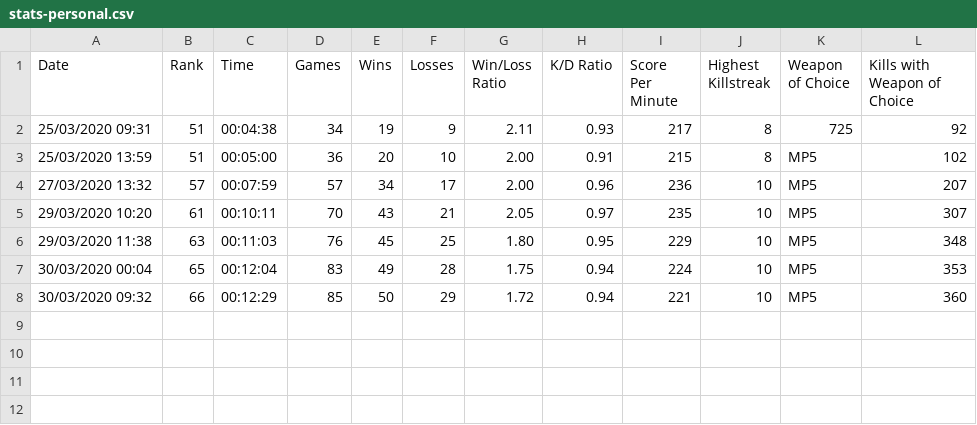
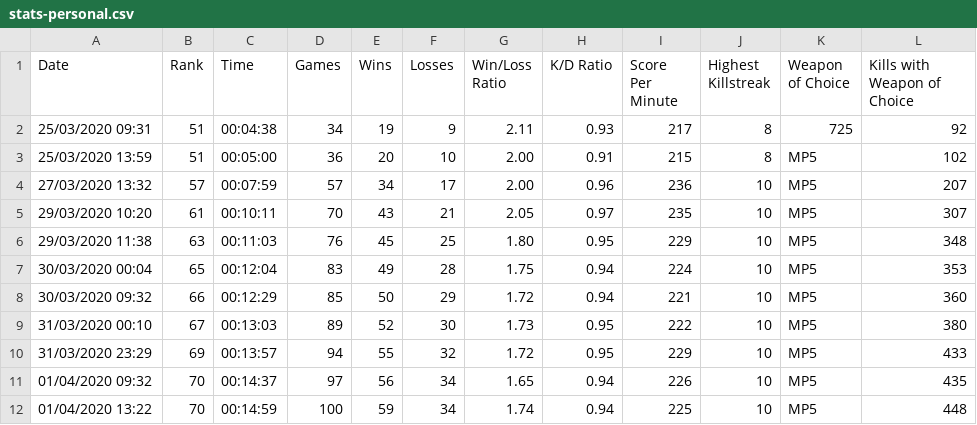
Before and after one commit to cncplyr/datasets-games, a CSV file: ps4/call-of-duty-modern-warfare/stats-personal.csv, drawn as a sheet.

Commit message:
Update stats-personal.csv

```diff
--- a/ps4/call-of-duty-modern-warfare/stats-personal.csv
+++ b/ps4/call-of-duty-modern-warfare/stats-personal.csv
@@ -8 +8,5 @@ Date,Rank,Time,Games,Wins,Losses,Win/Loss Ratio,K/D Ratio,Score Per Minute,Highe
 30/03/2020 09:32,66,00:12:29,85,50,29,1.72,0.94,221,10,MP5,360
+31/03/2020 00:10,67,00:13:03,89,52,30,1.73,0.95,222,10,MP5,380
+31/03/2020 23:29,69,00:13:57,94,55,32,1.72,0.95,229,10,MP5,433
+01/04/2020 09:32,70,00:14:37,97,56,34,1.65,0.94,226,10,MP5,435
+01/04/2020 13:22,70,00:14:59,100,59,34,1.74,0.94,225,10,MP5,448
```
